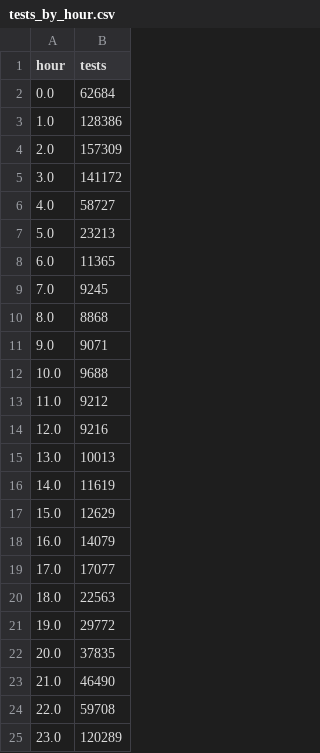
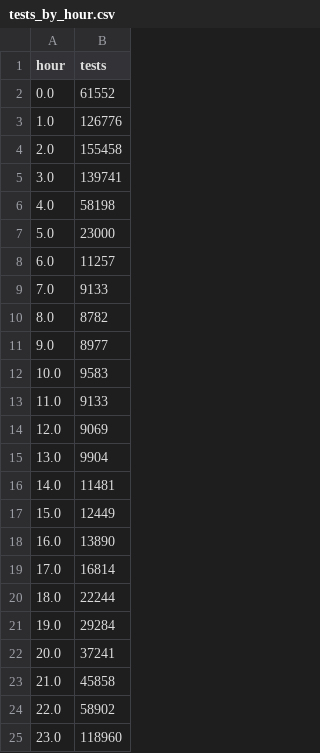
Before and after one commit to benconomics/AlcoholWA, a CSV file: results/breath_panel_2026_update/tables/tests_by_hour.csv, drawn as a sheet.

```diff
--- a/results/breath_panel_2026_update/tables/tests_by_hour.csv
+++ b/results/breath_panel_2026_update/tables/tests_by_hour.csv
@@ -1,25 +1,25 @@
 hour,tests
-0.0,62684
-1.0,128386
-2.0,157309
-3.0,141172
-4.0,58727
-5.0,23213
-6.0,11365
-7.0,9245
-8.0,8868
-9.0,9071
-10.0,9688
-11.0,9212
-12.0,9216
-13.0,10013
-14.0,11619
-15.0,12629
-16.0,14079
-17.0,17077
-18.0,22563
-19.0,29772
-20.0,37835
-21.0,46490
-22.0,59708
-23.0,120289
+0.0,61552
+1.0,126776
+2.0,155458
+3.0,139741
+4.0,58198
+5.0,23000
+6.0,11257
+7.0,9133
+8.0,8782
+9.0,8977
+10.0,9583
+11.0,9133
+12.0,9069
+13.0,9904
+14.0,11481
+15.0,12449
+16.0,13890
+17.0,16814
+18.0,22244
+19.0,29284
+20.0,37241
+21.0,45858
+22.0,58902
+23.0,118960
```
Also changed, not shown: results/breath_panel_2026_update/tables/bac_distribution.csv, results/breath_panel_2026_update/tables/daily_tests.csv, 13 other files.
